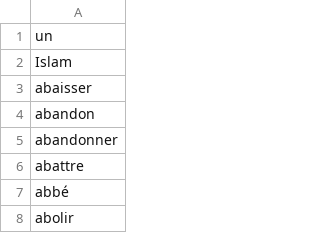
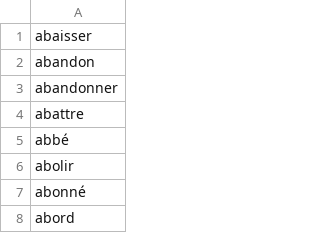
Before and after one commit to Alexandre-Cholat/semantic_search_computational_model, a CSV file: petit_dictionaire.csv, drawn as a sheet; only a part is shown; the shorter side is filled out with more unchanged rows; the diff names each change by its address in the sheet, - before the commit and + after, or states it on an @@ line.

```diff
--- a/petit_dictionaire.csv
+++ b/petit_dictionaire.csv
-row 1: un
-row 2: Islam
```
Also changed, not shown: 5 other files.
